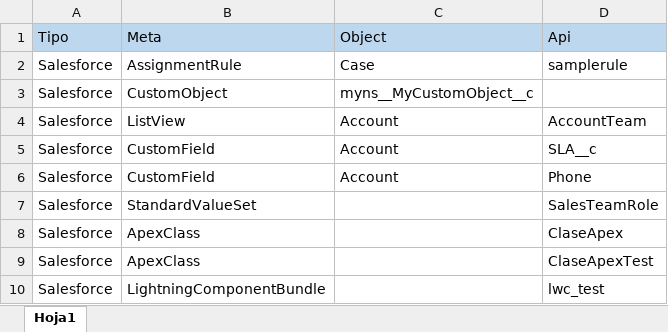
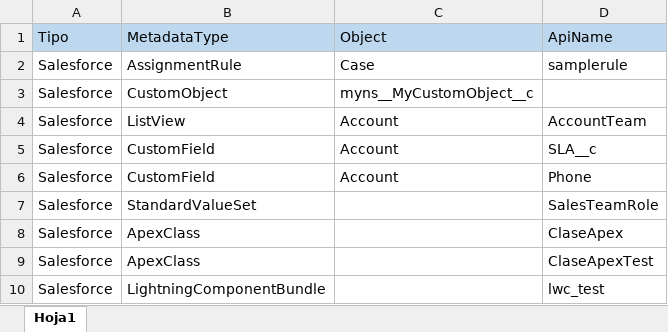
Before and after one commit to AlexBR784/sf-packagexml-generator, an Excel workbook: Metadatos.xlsx, sheet Hoja1, drawn as a sheet; values as stored, in another font and other column widths than the file's, no borders; the diff names each change by its address in the sheet, - before the commit and + after, or states it on an @@ line.

Commit message:
Refactor generatePackage.js to improve metadata handling and enhance API mapping logic

```diff
--- a/Metadatos.xlsx (sheet Hoja1)
+++ b/Metadatos.xlsx (sheet Hoja1)
-B1: Meta
+B1: MetadataType
-D1: Api
+D1: ApiName
```
Also changed, not shown: 1 other file.
